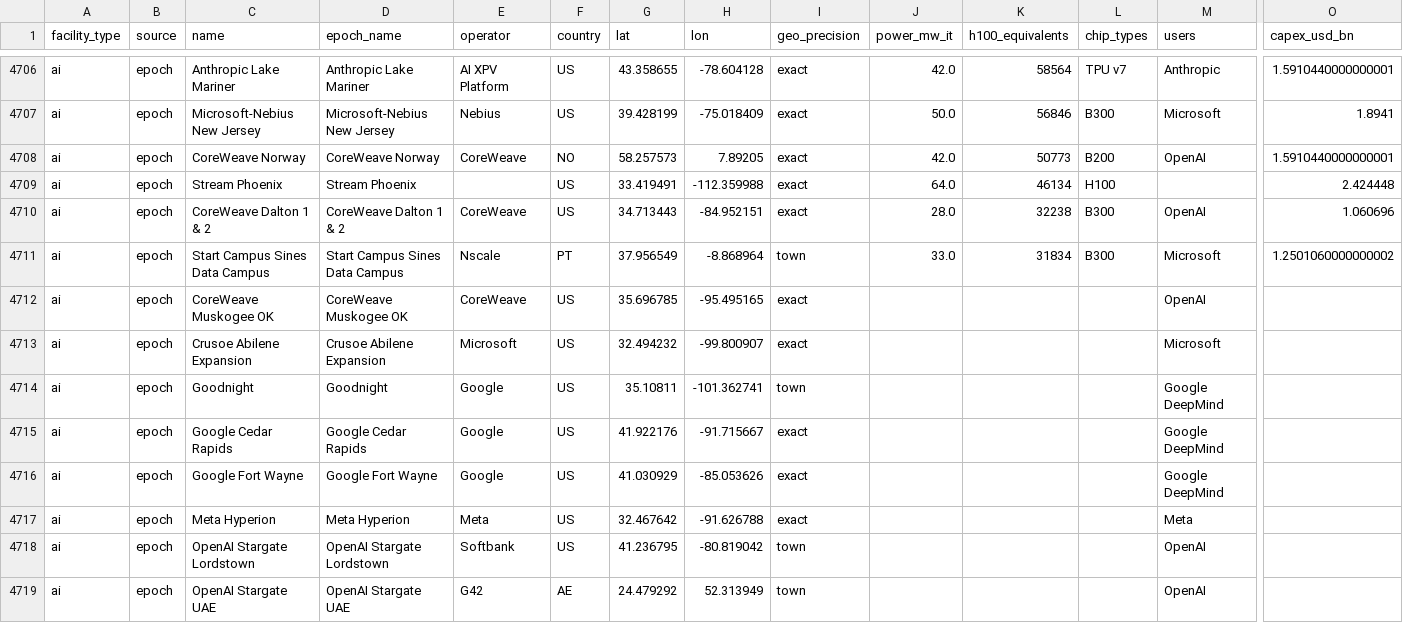
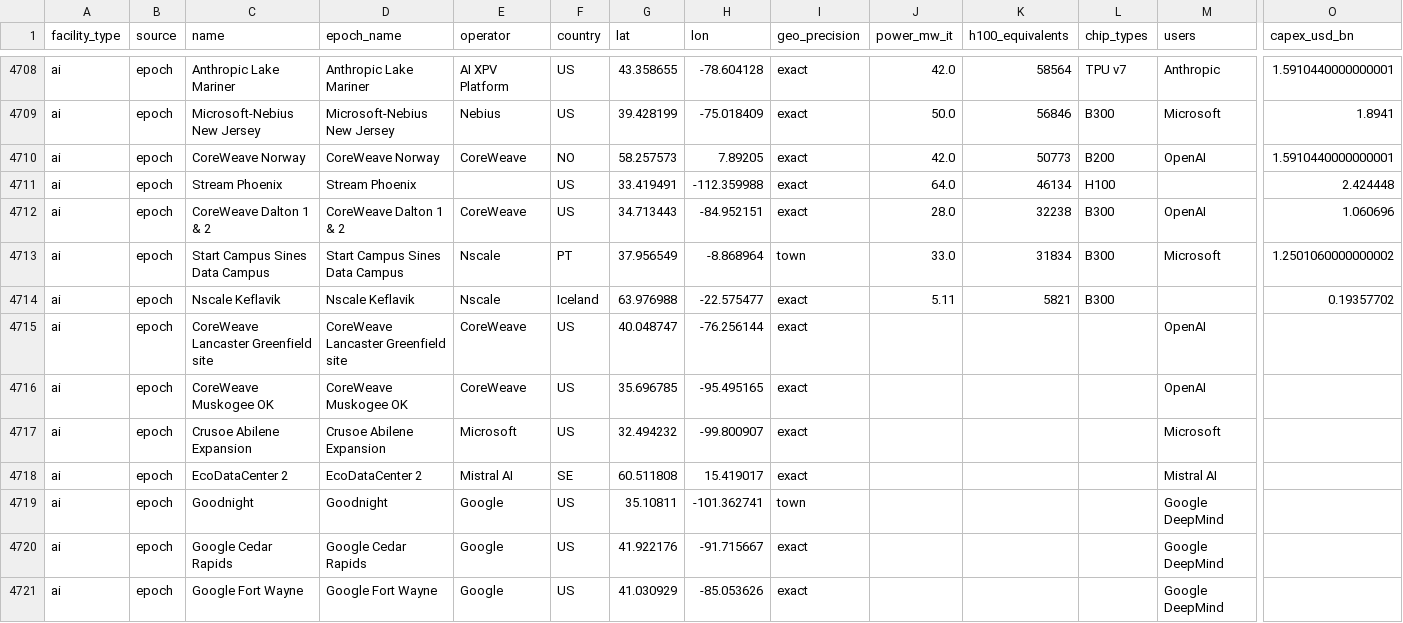
Before and after one commit to designerkenji/dcmap, a CSV file: data/facilities_osm_epoch.csv, drawn as a sheet; only a part is shown, gaps mark what is left out; the shorter side is filled out with more unchanged rows; rows hold the shown columns only; the diff covers the shown part only; the diff names each change by its address in the sheet, - before the commit and + after, or states it on an @@ line.

```diff
--- a/data/facilities_osm_epoch.csv
+++ b/data/facilities_osm_epoch.csv
+row 4714: ai | epoch | Nscale Keflavik | Nscale Keflavik | Nscale | Iceland | 63.976988 | -22.575477 | exact | 5.11 | 5821 | B300 |  | 0.19357702
+row 4715: ai | epoch | CoreWeave Lancaster Greenfield site | CoreWeave Lancaster Greenfield site | CoreWeave | US | 40.048747 | -76.256144 | exact |  |  |  | OpenAI
+row 4718: ai | epoch | EcoDataCenter 2 | EcoDataCenter 2 | Mistral AI | SE | 60.511808 | 15.419017 | exact |  |  |  | Mistral AI
```
Also changed, not shown: 6 added rows, 3 removed rows and 5 edited cells elsewhere in this file, data/ai_site_trajectories.csv, data/export_underwriting/dependencies.csv, 44 other files.
